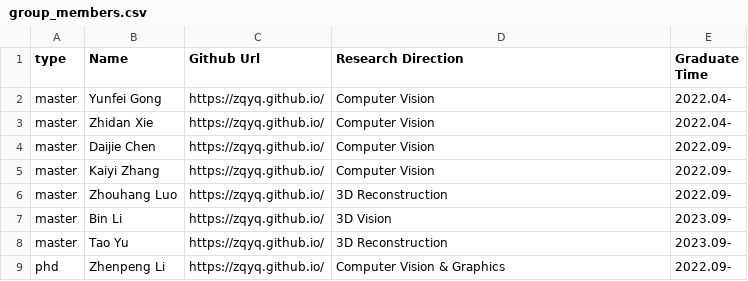
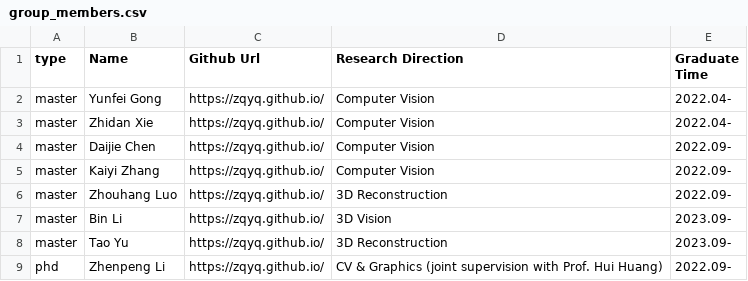
Before and after one commit to zqyq/zqyq.github.io, a CSV file: group/group_members.csv, drawn as a sheet.

Commit message:
Update group_members.csv

```diff
--- a/group/group_members.csv
+++ b/group/group_members.csv
@@ -8,2 +8,2 @@ master,Bin Li,https://zqyq.github.io/,3D Vision,2023.09-
 master,Tao Yu,https://zqyq.github.io/,3D Reconstruction,2023.09-
-phd,Zhenpeng Li,https://zqyq.github.io/,Computer Vision & Graphics,2022.09-
+phd,Zhenpeng Li,https://zqyq.github.io/,CV & Graphics (joint supervision with Prof. Hui Huang),2022.09-
```
